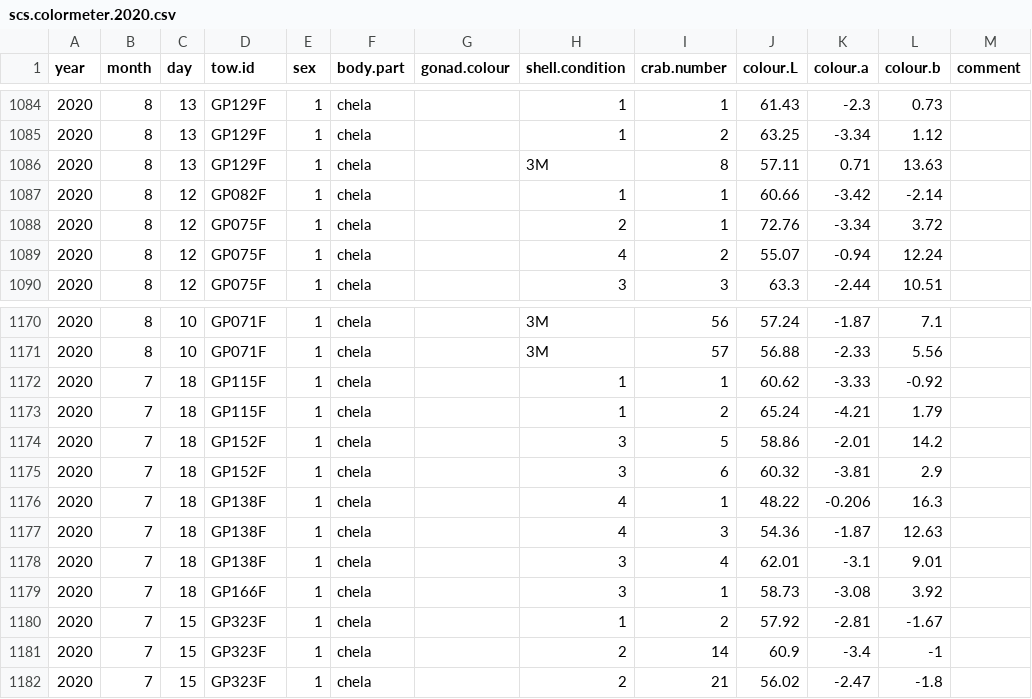
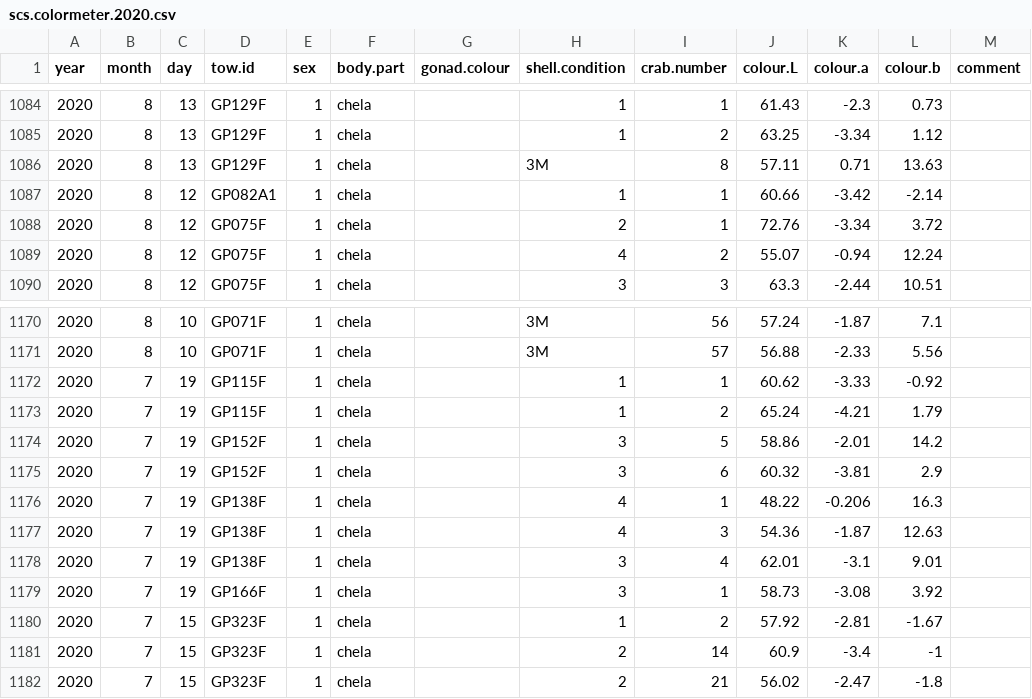
Before and after one commit to TobieSurette/snow-crab-stock-assessment-2020, a CSV file: data/colorimeter/scs.colormeter.2020.csv, drawn as a sheet; only a part is shown, gaps mark what is left out; the diff covers the shown part only.

```diff
--- a/data/colorimeter/scs.colormeter.2020.csv
+++ b/data/colorimeter/scs.colormeter.2020.csv
@@ -1086,3 +1086,3 @@ year,month,day,tow.id,sex,body.part,gonad.colour,shell.condition,crab.number ,co
 2020,8,13,GP129F,1,chela,,3M,8,57.11,0.71,13.63,
-2020,8,12,GP082F,1,chela,,1,1,60.66,-3.42,-2.14,
+2020,8,12,GP082A1,1,chela,,1,1,60.66,-3.42,-2.14,
 2020,8,12,GP075F,1,chela,,2,1,72.76,-3.34,3.72,
@@ -1171,10 +1171,10 @@ year,month,day,tow.id,sex,body.part,gonad.colour,shell.condition,crab.number ,co
 2020,8,10,GP071F,1,chela,,3M,57,56.88,-2.33,5.56,
-2020,7,18,GP115F,1,chela,,1,1,60.62,-3.33,-0.92,
-2020,7,18,GP115F,1,chela,,1,2,65.24,-4.21,1.79,
-2020,7,18,GP152F,1,chela,,3,5,58.86,-2.01,14.2,
-2020,7,18,GP152F,1,chela,,3,6,60.32,-3.81,2.9,
-2020,7,18,GP138F,1,chela,,4,1,48.22,-0.206,16.3,
-2020,7,18,GP138F,1,chela,,4,3,54.36,-1.87,12.63,
-2020,7,18,GP138F,1,chela,,3,4,62.01,-3.1,9.01,
-2020,7,18,GP166F,1,chela,,3,1,58.73,-3.08,3.92,
+2020,7,19,GP115F,1,chela,,1,1,60.62,-3.33,-0.92,
+2020,7,19,GP115F,1,chela,,1,2,65.24,-4.21,1.79,
+2020,7,19,GP152F,1,chela,,3,5,58.86,-2.01,14.2,
+2020,7,19,GP152F,1,chela,,3,6,60.32,-3.81,2.9,
+2020,7,19,GP138F,1,chela,,4,1,48.22,-0.206,16.3,
+2020,7,19,GP138F,1,chela,,4,3,54.36,-1.87,12.63,
+2020,7,19,GP138F,1,chela,,3,4,62.01,-3.1,9.01,
+2020,7,19,GP166F,1,chela,,3,1,58.73,-3.08,3.92,
 2020,7,15,GP323F,1,chela,,1,2,57.92,-2.81,-1.67,
```
Also changed, not shown: 51 edited cells elsewhere in this file.
